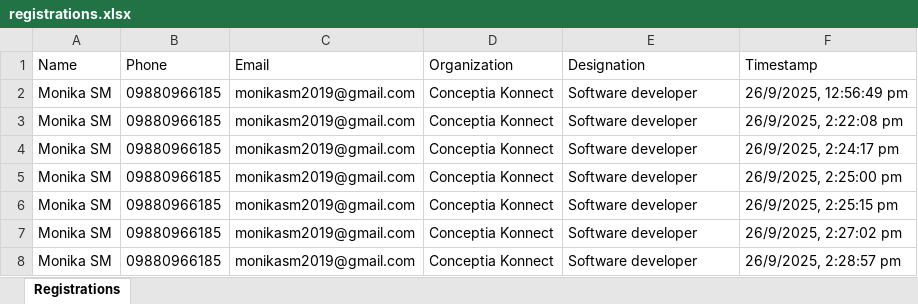
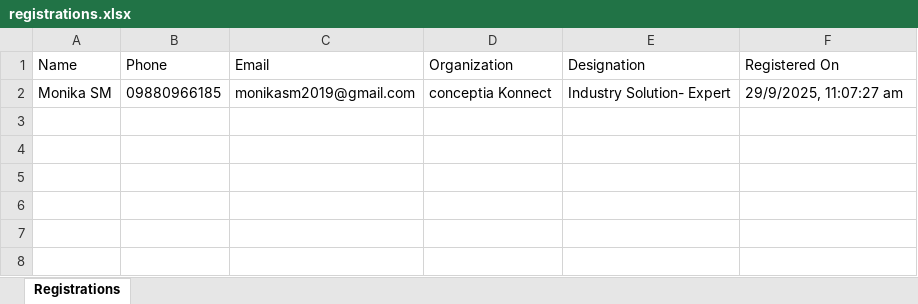
Before and after one commit to moni-sm/solidworks-testmail, an Excel workbook: solidworks-event/server/registrations.xlsx, sheet Registrations, drawn as a sheet; values as stored, in another font and other column widths than the file's, no borders; removed rows and columns are numbered as before the commit, all else as after; the diff names each change by its address in the sheet, - before the commit and + after, or states it on an @@ line.

```diff
--- a/solidworks-event/server/registrations.xlsx (sheet Registrations)
+++ b/solidworks-event/server/registrations.xlsx (sheet Registrations)
-F1: Timestamp
+F1: Registered On
-row 2: Monika SM | 09880966185 | monikasm2019@gmail.com | Conceptia Konnect | Software developer | 26/9/2025, 12:56:49 pm
-row 3: Monika SM | 09880966185 | monikasm2019@gmail.com | Conceptia Konnect | Software developer | 26/9/2025, 2:22:08 pm
-D2 (Organization): Conceptia Konnect
+D2 (Organization): conceptia Konnect
-E2 (Designation): Software developer
+E2 (Designation): Industry Solution- Expert
-F2 (Registered On): 26/9/2025, 2:24:17 pm
+F2 (Registered On): 29/9/2025, 11:07:27 am
-row 5: Monika SM | 09880966185 | monikasm2019@gmail.com | Conceptia Konnect | Software developer | 26/9/2025, 2:25:00 pm
-row 6: Monika SM | 09880966185 | monikasm2019@gmail.com | Conceptia Konnect | Software developer | 26/9/2025, 2:25:15 pm
-row 7: Monika SM | 09880966185 | monikasm2019@gmail.com | Conceptia Konnect | Software developer | 26/9/2025, 2:27:02 pm
-row 8: Monika SM | 09880966185 | monikasm2019@gmail.com | Conceptia Konnect | Software developer | 26/9/2025, 2:28:57 pm
```
Also changed, not shown: 21 other files.
